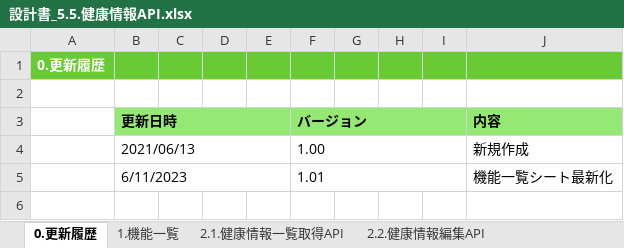
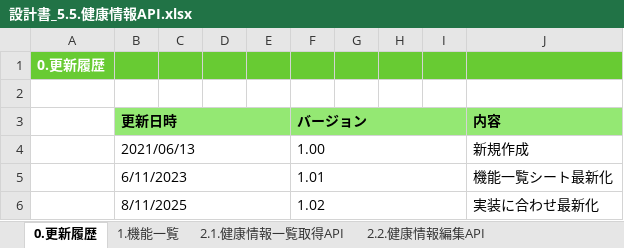
Before and after one commit to kohei-okazaki/work-3g, an Excel workbook: ha-asset/01_design/05_rootapi/設計書_5.5.健康情報API.xlsx, sheet 0.更新履歴, drawn as a sheet; values as stored, in another font and other column widths than the file's, no borders; the diff names each change by its address in the sheet, - before the commit and + after, or states it on an @@ line.

```diff
--- a/ha-asset/01_design/05_rootapi/設計書_5.5.健康情報API.xlsx (sheet 0.更新履歴)
+++ b/ha-asset/01_design/05_rootapi/設計書_5.5.健康情報API.xlsx (sheet 0.更新履歴)
+row 6:  | 8/11/2025 |  |  |  | 1.02 |  |  |  | 実装に合わせ最新化
```
Also changed, not shown: sheet 2.1.健康情報一覧取得API, sheet 2.2.健康情報編集API, formulas that keep their value, ha-asset/01_design/05_rootapi/設計書_5.1.ログインAPI.xlsx, ha-asset/01_design/05_rootapi/設計書_5.3.アカウント情報API.xlsx, 10 other files.
